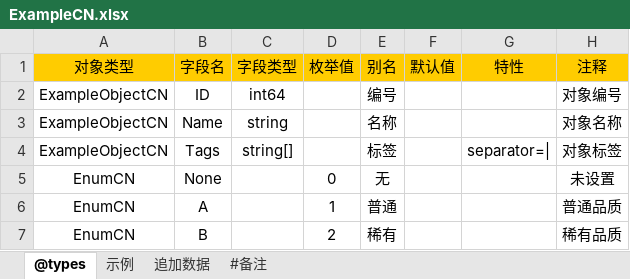
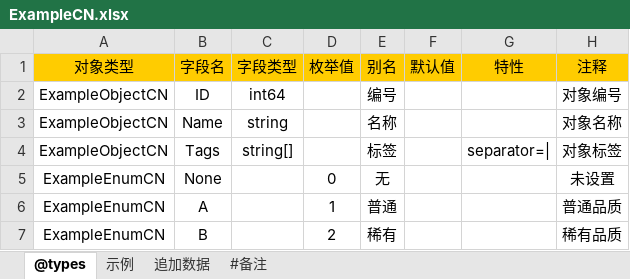
Before and after one commit to pangdogs/scaffold, an Excel workbook: tools/excelc/examples/ExampleCN.xlsx, sheet @types, drawn as a sheet; values as stored, in another font and other column widths than the file's, no borders; the diff names each change by its address in the sheet, - before the commit and + after, or states it on an @@ line.

```diff
--- a/tools/excelc/examples/ExampleCN.xlsx (sheet @types)
+++ b/tools/excelc/examples/ExampleCN.xlsx (sheet @types)
-A5:A7 (对象类型): EnumCN
+A5:A7 (对象类型): ExampleEnumCN
```
Also changed, not shown: sheet 示例, tools/excelc/examples/ExampleEN.xlsx.
